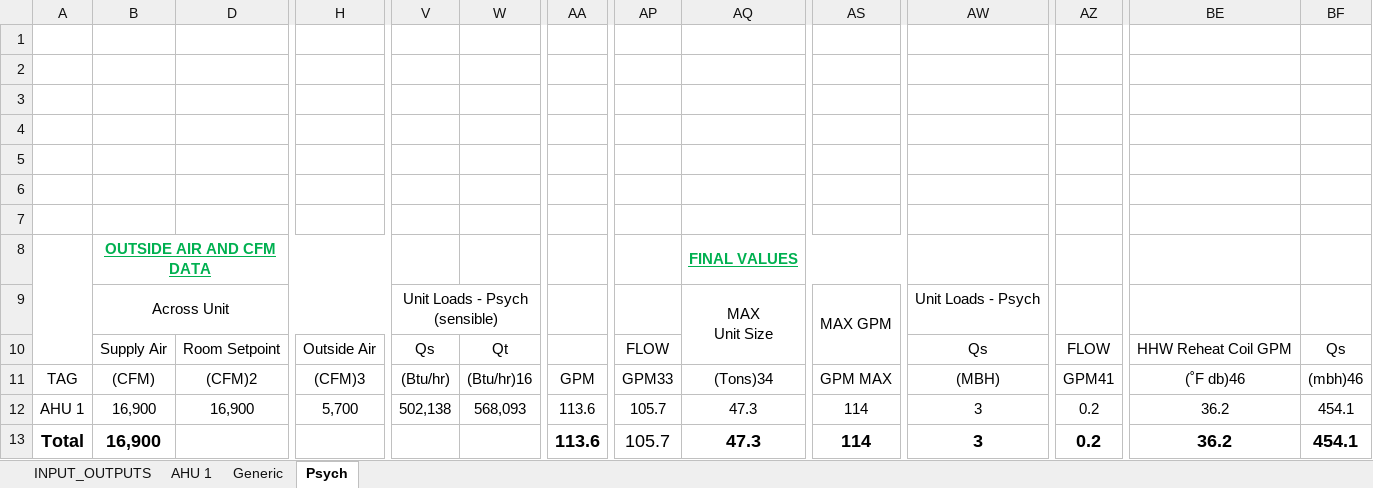
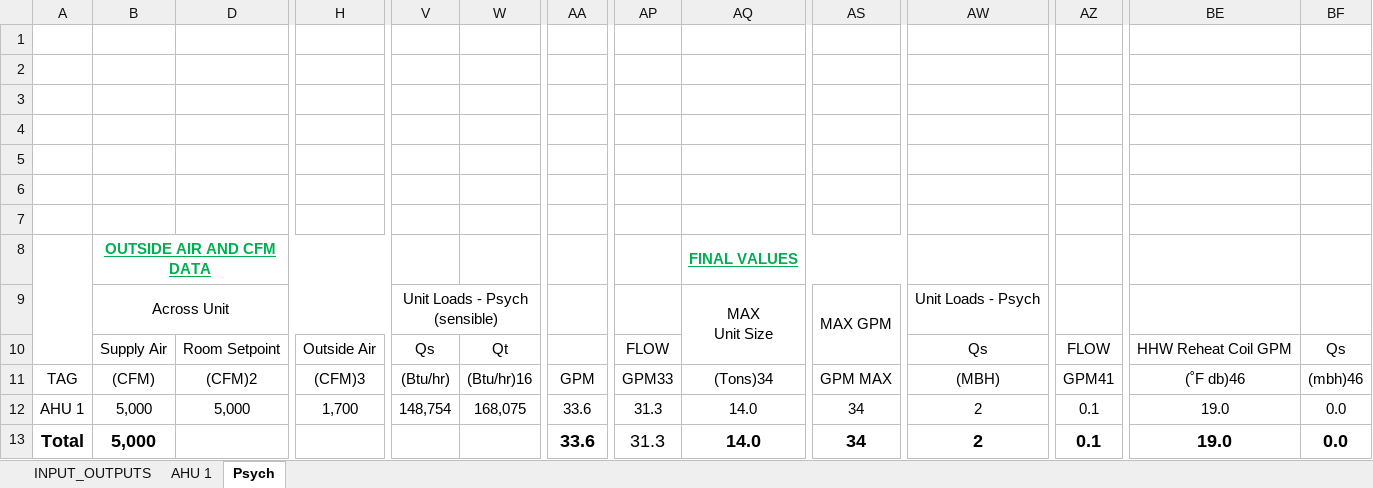
Before and after one commit to Rushikeshh-patil/PsychroCalc, an Excel workbook: Revamped AHU Psyc Calcs (HCAI).xlsm, sheet Psych, drawn as a sheet; only a part is shown, gaps mark what is left out; values as stored, in another font and other column widths than the file's, no borders; charts and pictures and table styles not drawn; removed rows and columns are numbered as before the commit, all else as after; rows hold the shown columns only; the diff covers the shown part only; the diff names each change by its address in the sheet, - before the commit and + after, or states it on an @@ line.

```diff
--- a/Revamped AHU Psyc Calcs (HCAI).xlsm (sheet Psych)
+++ b/Revamped AHU Psyc Calcs (HCAI).xlsm (sheet Psych)
@@ sheet tab hidden: Generic @@
-B12: 16,900
+B12: 5,000
-D12: 16,900
+D12: 5,000
-H12: 5,700
+H12: 1,700
-V12: 502,138
+V12: 148,754
-W12: 568,093
+W12: 168,075
-AA12: 113.6
+AA12: 33.6
-AP12: 105.7
+AP12: 31.3
-AQ12: 47.3
+AQ12: 14.0
-AS12: 114
+AS12: 34
-AW12: 3
+AW12: 2
-AZ12: 0.2
+AZ12: 0.1
-BE12: 36.2
+BE12: 19.0
-BF12: 454.1
+BF12: 0.0
-row 13: Total | 16,900 |  |  |  |  | 113.6 | 105.7 | 47.3 | 114 | 3 | 0.2 | 36.2 | 454.1
+row 13: Total | 5,000 |  |  |  |  | 33.6 | 31.3 | 14.0 | 34 | 2 | 0.1 | 19.0 | 0.0
```
Also changed, not shown: 6 edited cells elsewhere in this sheet, sheet AHU 1, sheet INPUT_OUTPUTS, formulas that keep their value, hidden cells, Table 4a Schedules/AHU 1_Table4a.xlsx, Table 4a Schedules/AHU 2_Table4a.xlsx, 2 other files.
